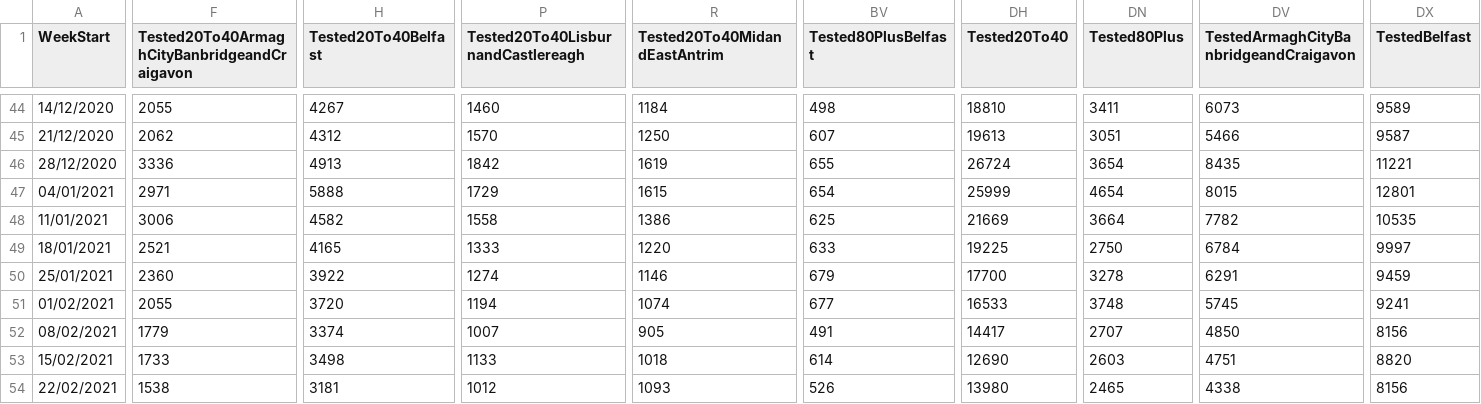
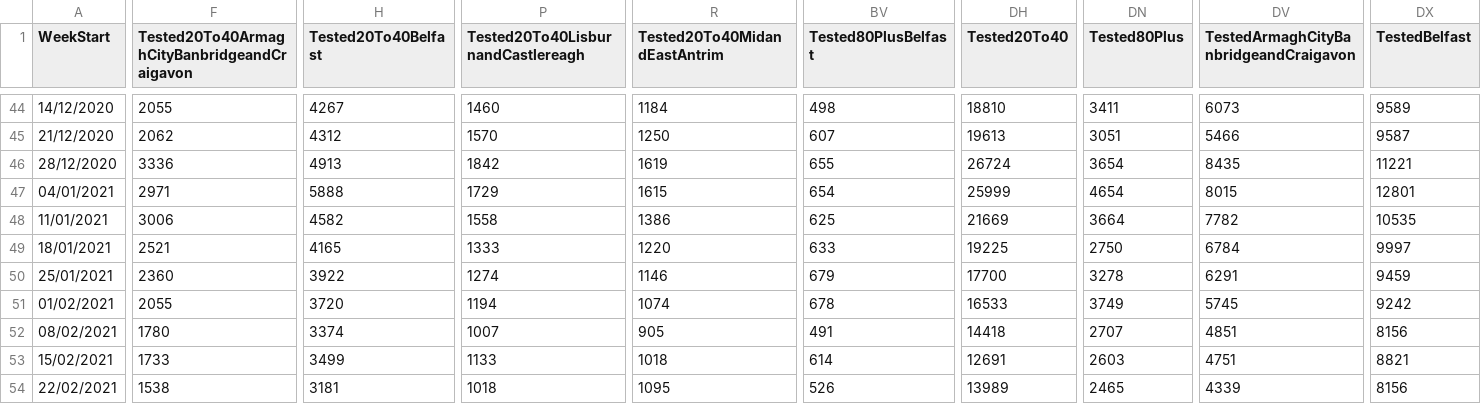
Before and after one commit to CatsAgainstCovid/IrelandCovidData, a CSV file: Outputs/NIDailyReports/NorthenIrelandWeekly.csv, drawn as a sheet; only a part is shown, gaps mark what is left out; the diff covers the shown part only; the diff names each change by its address in the sheet, - before the commit and + after, or states it on an @@ line.

Commit message:
Update

```diff
--- a/Outputs/NIDailyReports/NorthenIrelandWeekly.csv
+++ b/Outputs/NIDailyReports/NorthenIrelandWeekly.csv
-BV51 (Tested80PlusBelfast): 677
+BV51 (Tested80PlusBelfast): 678
-DN51 (Tested80Plus): 3748
+DN51 (Tested80Plus): 3749
-DX51 (TestedBelfast): 9241
+DX51 (TestedBelfast): 9242
-F52: 1779
+F52: 1780
-DH52 (Tested20To40): 14417
+DH52 (Tested20To40): 14418
-DV52: 4850
+DV52: 4851
-H53 (Tested20To40Belfast): 3498
+H53 (Tested20To40Belfast): 3499
-DH53 (Tested20To40): 12690
+DH53 (Tested20To40): 12691
-DX53 (TestedBelfast): 8820
+DX53 (TestedBelfast): 8821
-P54: 1012
+P54: 1018
-R54 (Tested20To40MidandEastAntrim): 1093
+R54 (Tested20To40MidandEastAntrim): 1095
-DH54 (Tested20To40): 13980
+DH54 (Tested20To40): 13989
-DV54: 4338
+DV54: 4339
```
Also changed, not shown: 29 edited cells elsewhere in this file.
